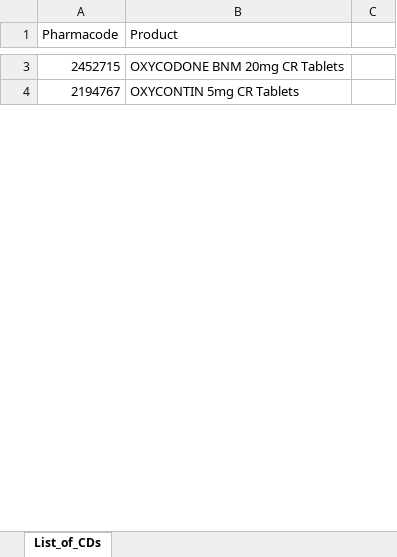
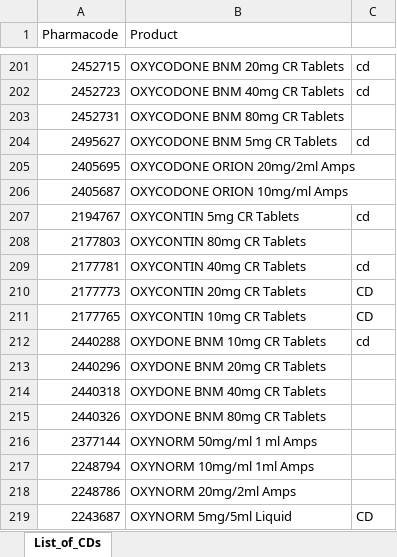
Before and after one commit to walanma/deadpool, an Excel workbook: scripts/List_of_CDs.xlsx, sheet List_of_CDs, drawn as a sheet; only a part is shown, gaps mark what is left out; values as stored, in another font and other column widths than the file's, no borders; addresses are those after the commit; the diff covers the shown part only; the diff names each change by its address in the sheet, - before the commit and + after, or states it on an @@ line.

Commit message:
Daily merged update

```diff
--- a/scripts/List_of_CDs.xlsx (sheet List_of_CDs)
+++ b/scripts/List_of_CDs.xlsx (sheet List_of_CDs)
-C201: (empty)
+C201: cd
+row 202: 2452723 | OXYCODONE BNM 40mg CR Tablets | cd
+row 203: 2452731 | OXYCODONE BNM 80mg CR Tablets
+row 204: 2495627 | OXYCODONE BNM 5mg CR Tablets | cd
+row 205: 2405695 | OXYCODONE ORION 20mg/2ml Amps
+row 206: 2405687 | OXYCODONE ORION 10mg/ml Amps
-C207: (empty)
+C207: cd
+row 208: 2177803 | OXYCONTIN 80mg CR Tablets
+row 209: 2177781 | OXYCONTIN 40mg CR Tablets | cd
+row 210: 2177773 | OXYCONTIN 20mg CR Tablets | CD
+row 211: 2177765 | OXYCONTIN 10mg CR Tablets | CD
+row 212: 2440288 | OXYDONE BNM 10mg CR Tablets | cd
+row 213: 2440296 | OXYDONE BNM 20mg CR Tablets
+row 214: 2440318 | OXYDONE BNM 40mg CR Tablets
+row 215: 2440326 | OXYDONE BNM 80mg CR Tablets
+row 216: 2377144 | OXYNORM 50mg/ml 1 ml Amps
+row 217: 2248794 | OXYNORM 10mg/ml 1ml Amps
+row 218: 2248786 | OXYNORM 20mg/2ml Amps
+row 219: 2243687 | OXYNORM 5mg/5ml Liquid | CD
```
Also changed, not shown: 299 added rows and 2 edited cells elsewhere in this sheet.
